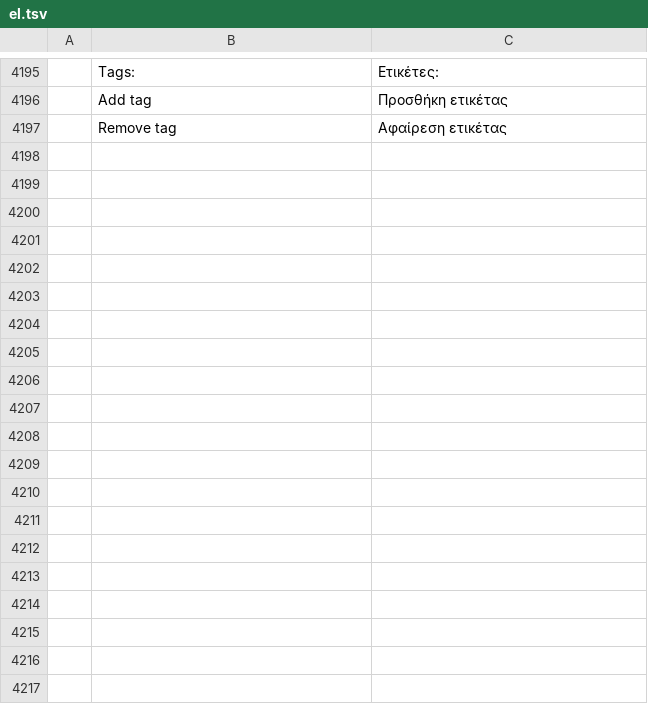
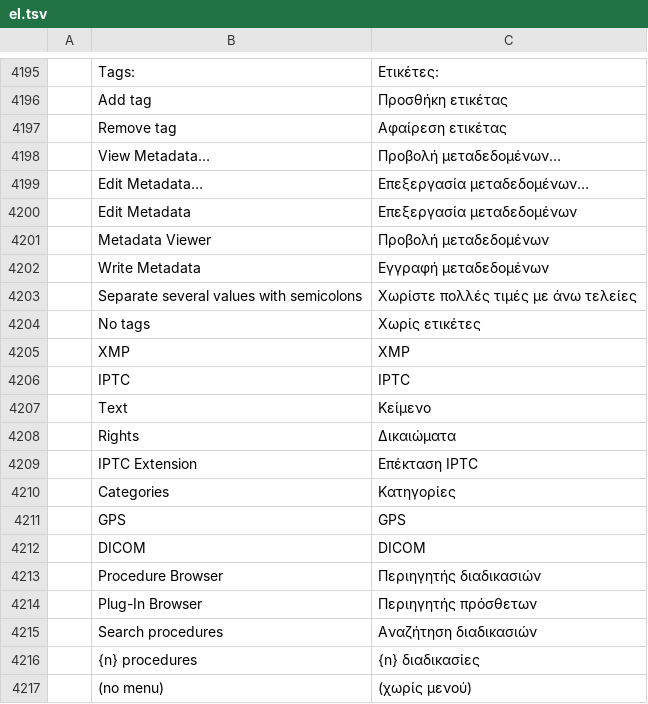
Before and after one commit to redrob-labs/redrob-canvas, a TSV file: crafts/photocraft/crates/ui-egui/src/i18n/el.tsv, drawn as a sheet; only a part is shown, gaps mark what is left out; the diff covers the shown part only; the diff names each change by its address in the sheet, - before the commit and + after, or states it on an @@ line.

Commit message:
feat(photo): browsers, dashboard, device status, selection editor, metadata, MyPaint
Help > Procedure Browser and Plug-In Browser (search, menu grouping,
parameters, Run); Window > Dashboard (memory, cache, swap, CPU, GPU and
misc graphs with history, low-memory warning, CSV log); Window > Device
Status (per-device tool, colours, brush, pattern, gradient; switching
restores; Save Device Status); Window > Selection Editor (mask preview,
All/None/Invert, Save to Channel, To Path with advanced options, Stroke);
Window > MyPaint Brushes with brush.mypaint.import/list (.myb v1-v3);
Image > Metadata > View/Edit Metadata (EXIF, XMP, IPTC viewer; XMP editor
for descriptive, rights, IPTC, IPTC Extension, categories, GPS, DICOM).

```diff
--- a/crafts/photocraft/crates/ui-egui/src/i18n/el.tsv
+++ b/crafts/photocraft/crates/ui-egui/src/i18n/el.tsv
+row 4198:  | View Metadata… | Προβολή μεταδεδομένων…
+row 4199:  | Edit Metadata… | Επεξεργασία μεταδεδομένων…
+row 4200:  | Edit Metadata | Επεξεργασία μεταδεδομένων
+row 4201:  | Metadata Viewer | Προβολή μεταδεδομένων
+row 4202:  | Write Metadata | Εγγραφή μεταδεδομένων
+row 4203:  | Separate several values with semicolons | Χωρίστε πολλές τιμές με άνω τελείες
+row 4204:  | No tags | Χωρίς ετικέτες
+row 4205:  | XMP | XMP
+row 4206:  | IPTC | IPTC
+row 4207:  | Text | Κείμενο
+row 4208:  | Rights | Δικαιώματα
+row 4209:  | IPTC Extension | Επέκταση IPTC
+row 4210:  | Categories | Κατηγορίες
+row 4211:  | GPS | GPS
+row 4212:  | DICOM | DICOM
+row 4213:  | Procedure Browser | Περιηγητής διαδικασιών
+row 4214:  | Plug-In Browser | Περιηγητής πρόσθετων
+row 4215:  | Search procedures | Αναζήτηση διαδικασιών
+row 4216:  | {n} procedures | {n} διαδικασίες
+row 4217:  | (no menu) | (χωρίς μενού)
```
Also changed, not shown: 35 added rows elsewhere in this file, crafts/photocraft/crates/ui-egui/src/i18n/ja.tsv, crafts/photocraft/crates/ui-egui/src/i18n/ko.tsv, 28 other files.
